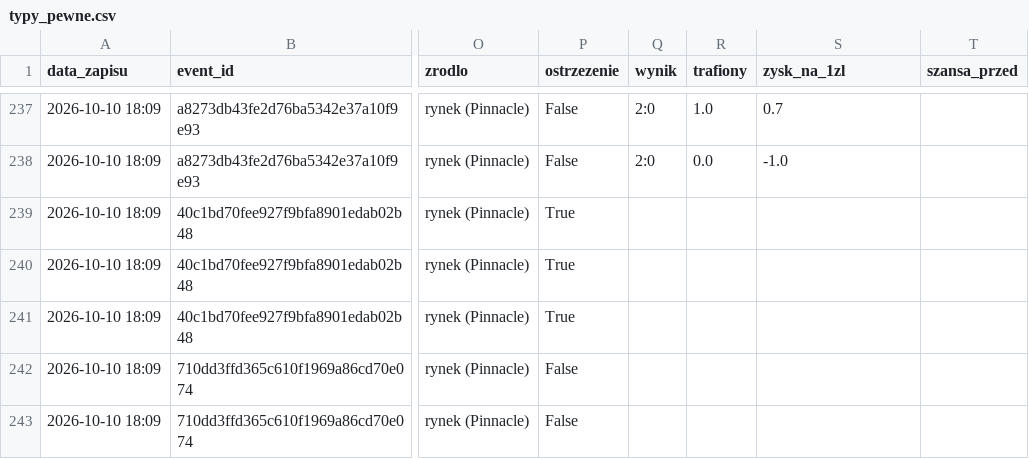
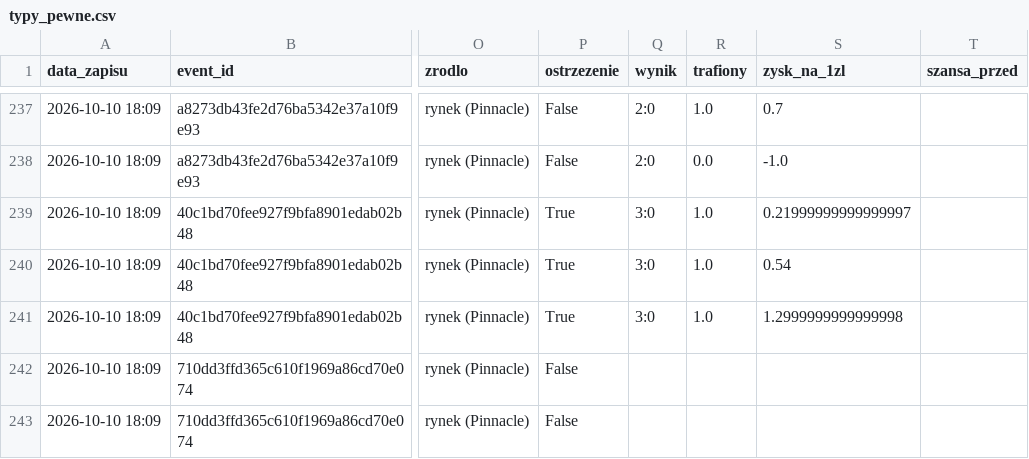
Before and after one commit to lewym90/typer, a CSV file: docs/data/typy_pewne.csv, drawn as a sheet; only a part is shown, gaps mark what is left out; the diff names each change by its address in the sheet, - before the commit and + after, or states it on an @@ line.

```diff
--- a/docs/data/typy_pewne.csv
+++ b/docs/data/typy_pewne.csv
-Q239:Q241 (wynik): (empty)
+Q239:Q241 (wynik): 3:0
-R239:R241 (trafiony): (empty)
+R239:R241 (trafiony): 1.0
-S239 (zysk_na_1zl): (empty)
+S239 (zysk_na_1zl): 0.21999999999999997
-S240 (zysk_na_1zl): (empty)
+S240 (zysk_na_1zl): 0.54
-S241 (zysk_na_1zl): (empty)
+S241 (zysk_na_1zl): 1.2999999999999998
```
Also changed, not shown: docs/data/typy_inne.csv, docs/data/typy_value.csv, 7 other files.
